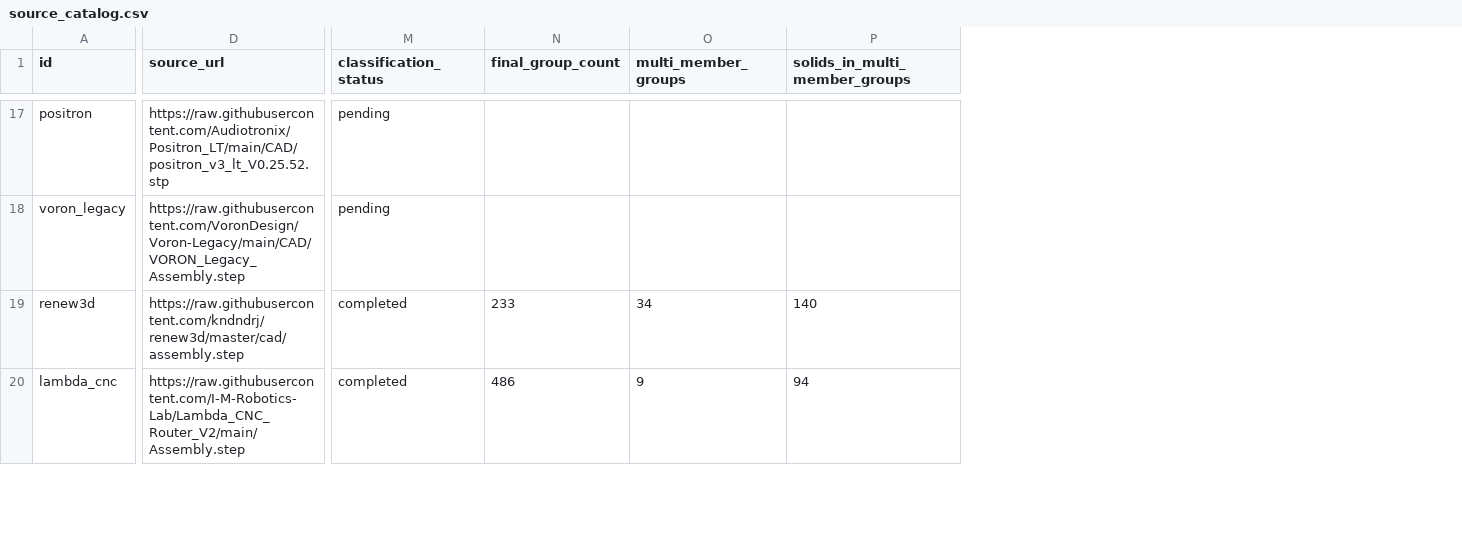
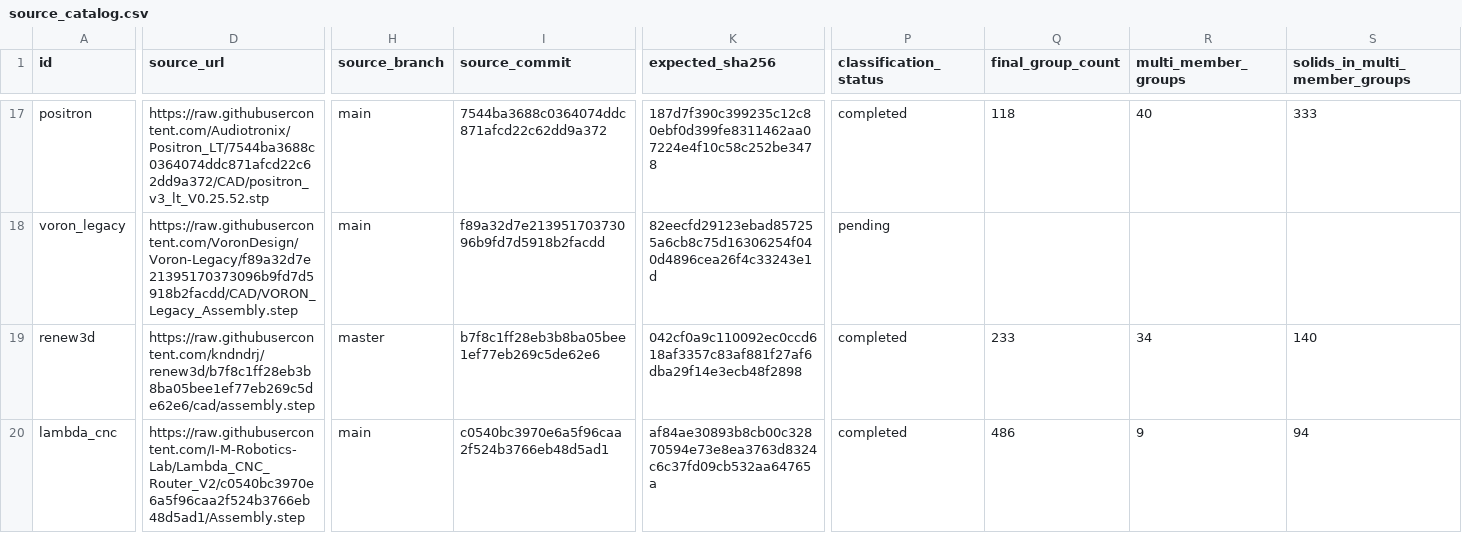
Before and after one commit to lyfawesome/MBD-Pre, a CSV file: research/source_catalog.csv, drawn as a sheet; only a part is shown, gaps mark what is left out; addresses are those after the commit; the diff covers the shown part only; the diff names each change by its address in the sheet, - before the commit and + after, or states it on an @@ line.

```diff
--- a/research/source_catalog.csv
+++ b/research/source_catalog.csv
+column H (source_branch), rows 17-20: main | main | master | main
+column I (source_commit), rows 17-20: 7544ba3688c0364074ddc871afcd22c62dd9a372 | f89a32d7e21395170373096b9fd7d5918b2facdd | b7f8c1ff28eb3b8ba05bee1ef77eb269c5de62e6 | c0540bc3970e6a5f96caa2f524b3766eb48d5ad1
+column K (expected_sha256), rows 17-20: 187d7f390c399235c12c80ebf0d399fe8311462aa07224e4f10c58c252be3478 | 82eecfd29123ebad857255a6cb8c75d16306254f040d4896cea26f4c33243e1d | 042cf0a9c110092ec0ccd618af3357c83af881f27af6dba29f14e3ecb48f2898 | af84ae30893b8cb00c32870594e73e8ea3763d8324c6c37fd09cb532aa64765a
-D17 (source_url): https://raw.githubusercontent.com/Audiotronix/Positron_LT/main/CAD/positron_v3_lt_V0.25.52.stp
+D17 (source_url): https://raw.githubusercontent.com/Audiotronix/Positron_LT/7544ba3688c0364074ddc871afcd22c62dd9a372/CAD/positron_v3_lt_V0.25.52.stp
-P17 (classification_status): pending
+P17 (classification_status): completed
-Q17 (final_group_count): (empty)
+Q17 (final_group_count): 118
-R17 (multi_member_groups): (empty)
+R17 (multi_member_groups): 40
-S17 (solids_in_multi_member_groups): (empty)
+S17 (solids_in_multi_member_groups): 333
-D18 (source_url): https://raw.githubusercontent.com/VoronDesign/Voron-Legacy/main/CAD/VORON_Legacy_Assembly.step
+D18 (source_url): https://raw.githubusercontent.com/VoronDesign/Voron-Legacy/f89a32d7e21395170373096b9fd7d5918b2facdd/CAD/VORON_Legacy_Assembly.step
-D19 (source_url): https://raw.githubusercontent.com/kndndrj/renew3d/master/cad/assembly.step
+D19 (source_url): https://raw.githubusercontent.com/kndndrj/renew3d/b7f8c1ff28eb3b8ba05bee1ef77eb269c5de62e6/cad/assembly.step
-D20 (source_url): https://raw.githubusercontent.com/I-M-Robotics-Lab/Lambda_CNC_Router_V2/main/Assembly.step
+D20 (source_url): https://raw.githubusercontent.com/I-M-Robotics-Lab/Lambda_CNC_Router_V2/c0540bc3970e6a5f96caa2f524b3766eb48d5ad1/Assembly.step
```
Also changed, not shown: 43 edited cells elsewhere in this file, 15 other files.
